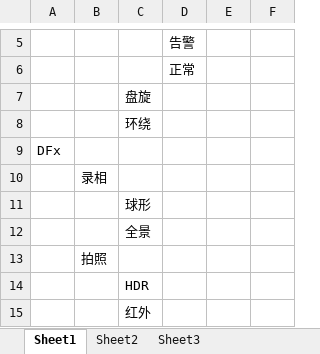
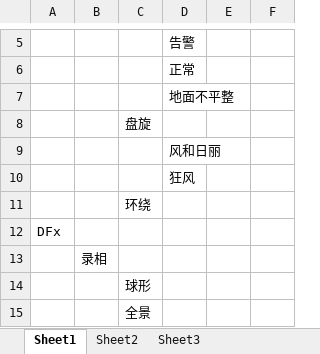
Before and after one commit to dydx2000/appium_redmi6a, an Excel workbook: zentao/functree2.xlsx, sheet Sheet1, drawn as a sheet; only a part is shown, gaps mark what is left out; the shorter side is filled out with more unchanged rows; values as stored, in another font and other column widths than the file's, no borders; the diff names each change by its address in the sheet, - before the commit and + after, or states it on an @@ line.

```diff
--- a/zentao/functree2.xlsx (sheet Sheet1)
+++ b/zentao/functree2.xlsx (sheet Sheet1)
+row 7:  |  |  | 地面不平整
+row 9:  |  |  | 风和日丽
+row 10:  |  |  | 狂风
```
Also changed, not shown: zentao/functree3.xlsx, 4 other files.
